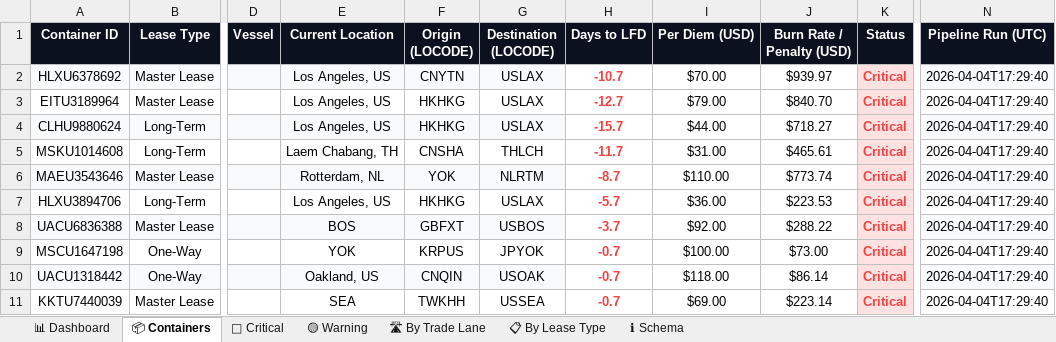
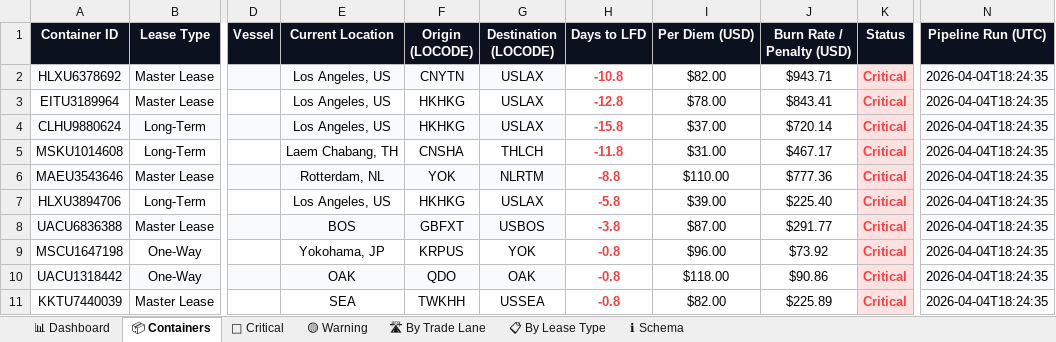
Before and after one commit to rahulmistry18/Reposea_container_optimizer, an Excel workbook: data/exports/reposea_report.xlsx, sheet 📦 Containers, drawn as a sheet; only a part is shown, gaps mark what is left out; values as stored, in another font and other column widths than the file's, no borders; table styles not drawn; the diff covers the shown part only; the diff names each change by its address in the sheet, - before the commit and + after, or states it on an @@ line.

Commit message:
chore(data): pipeline run 2026-04-04T10:24:36Z [skip ci]

```diff
--- a/data/exports/reposea_report.xlsx (sheet 📦 Containers)
+++ b/data/exports/reposea_report.xlsx (sheet 📦 Containers)
-H2 (Days to LFD): -10.7
+H2 (Days to LFD): -10.8
-I2 (Per Diem (USD)): $70.00
+I2 (Per Diem (USD)): $82.00
-J2 (Burn Rate / Penalty (USD)): $939.97
+J2 (Burn Rate / Penalty (USD)): $943.71
-N2:N11 (Pipeline Run (UTC)): 2026-04-04T17:29:40
+N2:N11 (Pipeline Run (UTC)): 2026-04-04T18:24:35
-H3 (Days to LFD): -12.7
+H3 (Days to LFD): -12.8
-I3 (Per Diem (USD)): $79.00
+I3 (Per Diem (USD)): $78.00
-J3 (Burn Rate / Penalty (USD)): $840.70
+J3 (Burn Rate / Penalty (USD)): $843.41
-H4 (Days to LFD): -15.7
+H4 (Days to LFD): -15.8
-I4 (Per Diem (USD)): $44.00
+I4 (Per Diem (USD)): $37.00
-J4 (Burn Rate / Penalty (USD)): $718.27
+J4 (Burn Rate / Penalty (USD)): $720.14
-H5 (Days to LFD): -11.7
+H5 (Days to LFD): -11.8
-J5 (Burn Rate / Penalty (USD)): $465.61
+J5 (Burn Rate / Penalty (USD)): $467.17
-H6 (Days to LFD): -8.7
+H6 (Days to LFD): -8.8
-J6 (Burn Rate / Penalty (USD)): $773.74
+J6 (Burn Rate / Penalty (USD)): $777.36
-H7 (Days to LFD): -5.7
+H7 (Days to LFD): -5.8
-I7 (Per Diem (USD)): $36.00
+I7 (Per Diem (USD)): $39.00
-J7 (Burn Rate / Penalty (USD)): $223.53
+J7 (Burn Rate / Penalty (USD)): $225.40
-H8 (Days to LFD): -3.7
+H8 (Days to LFD): -3.8
-I8 (Per Diem (USD)): $92.00
+I8 (Per Diem (USD)): $87.00
-J8 (Burn Rate / Penalty (USD)): $288.22
+J8 (Burn Rate / Penalty (USD)): $291.77
-E9 (Current Location): YOK
+E9 (Current Location): Yokohama, JP
-G9 (Destination (LOCODE)): JPYOK
+G9 (Destination (LOCODE)): YOK
-H9:H11 (Days to LFD): -0.7
+H9:H11 (Days to LFD): -0.8
-I9 (Per Diem (USD)): $100.00
+I9 (Per Diem (USD)): $96.00
-J9 (Burn Rate / Penalty (USD)): $73.00
+J9 (Burn Rate / Penalty (USD)): $73.92
-E10 (Current Location): Oakland, US
+E10 (Current Location): OAK
-F10 (Origin (LOCODE)): CNQIN
+F10 (Origin (LOCODE)): QDO
-G10 (Destination (LOCODE)): USOAK
+G10 (Destination (LOCODE)): OAK
-J10 (Burn Rate / Penalty (USD)): $86.14
+J10 (Burn Rate / Penalty (USD)): $90.86
-I11 (Per Diem (USD)): $69.00
+I11 (Per Diem (USD)): $82.00
-J11 (Burn Rate / Penalty (USD)): $223.14
+J11 (Burn Rate / Penalty (USD)): $225.89
```
Also changed, not shown: 102 edited cells elsewhere in this sheet, sheet 🔴 Critical, sheet 🛣 By Trade Lane, sheet 📋 By Lease Type, sheet 📊 Dashboard, sheet 🟡 Warning, 7 other files.
